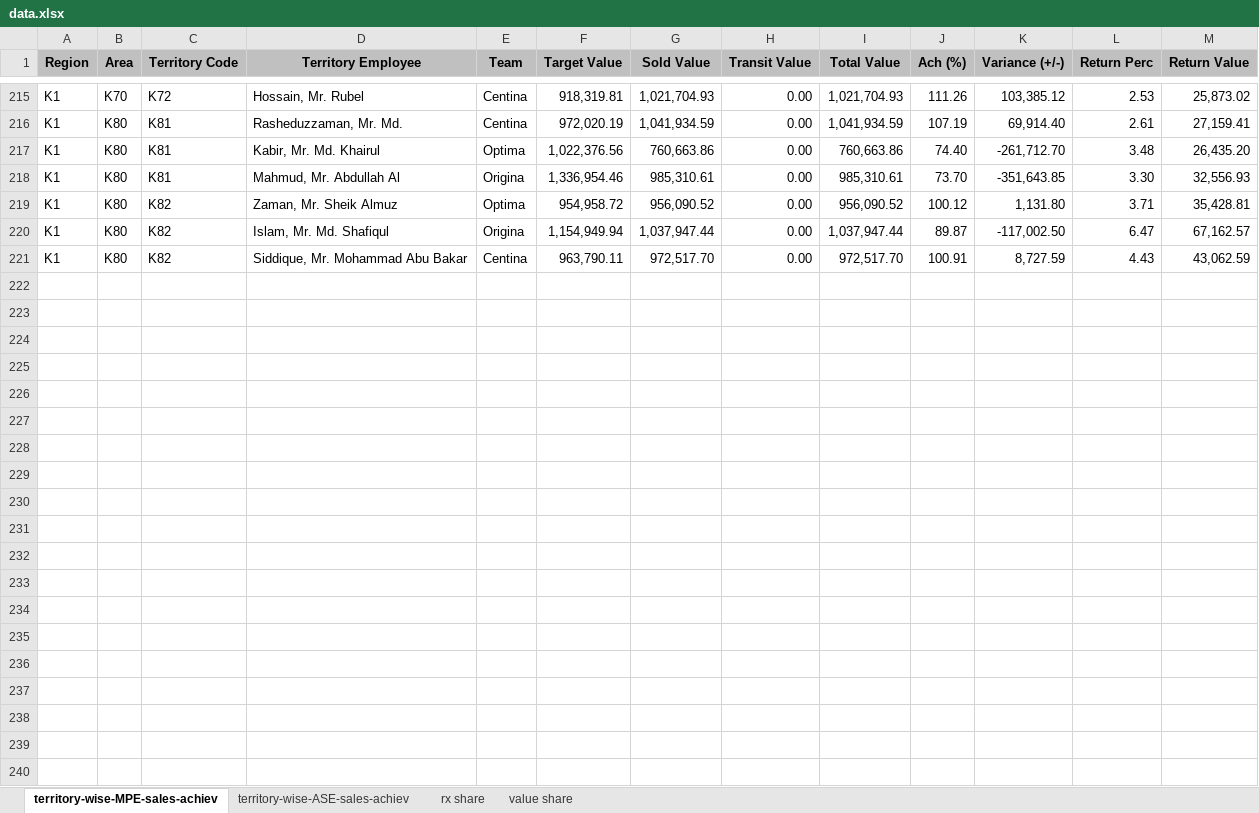
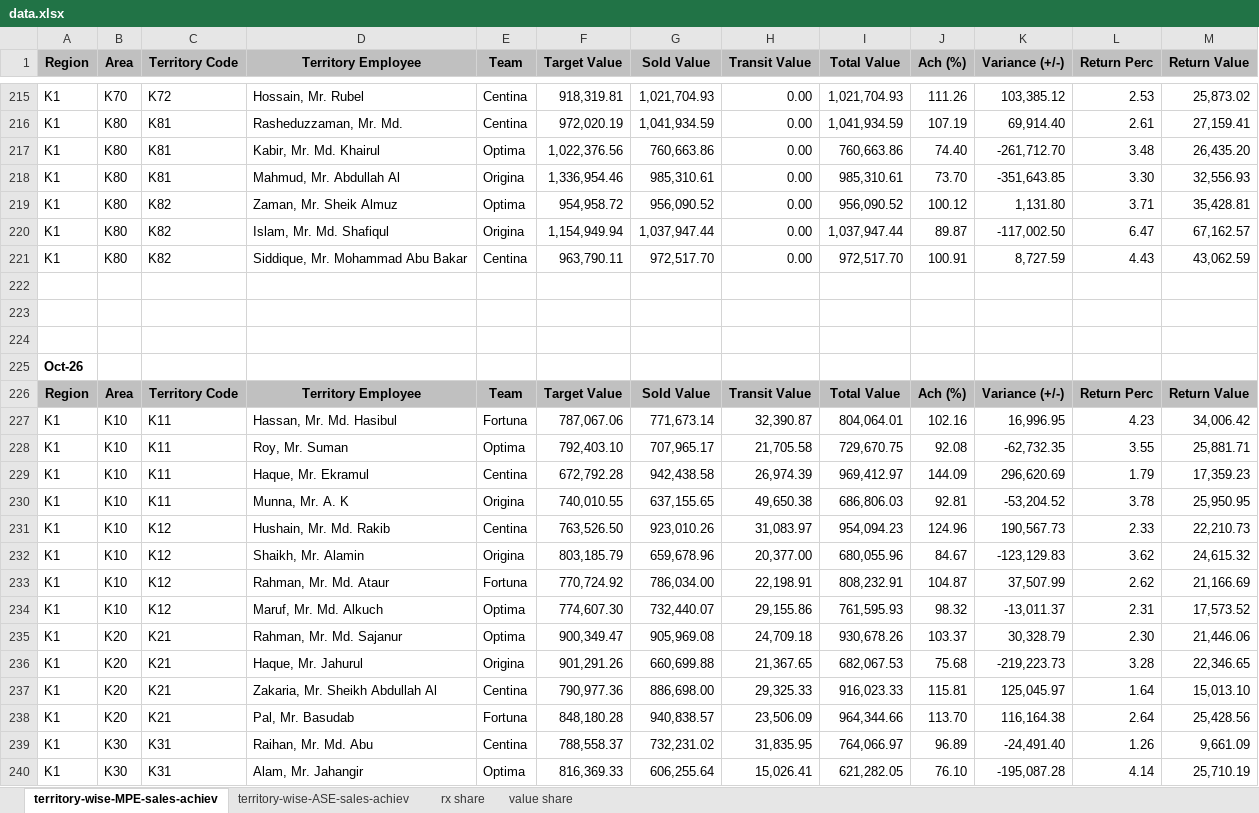
Before and after one commit to shafiqkazi/sales-dashboard, an Excel workbook: data.xlsx, sheet territory-wise-MPE-sales-achiev, drawn as a sheet; only a part is shown, gaps mark what is left out; values as stored, in another font and other column widths than the file's, no borders; the diff covers the shown part only; the diff names each change by its address in the sheet, - before the commit and + after, or states it on an @@ line.

Commit message:
Add files via upload

```diff
--- a/data.xlsx (sheet territory-wise-MPE-sales-achiev)
+++ b/data.xlsx (sheet territory-wise-MPE-sales-achiev)
+row 222: (empty)
+row 223: (empty)
+row 224: (empty)
+row 225: Oct-26
+row 226: Region | Area | Territory Code | Territory Employee | Team | Target Value | Sold Value | Transit Value | Total Value | Ach (%) | Variance (+/-) | Return Perc | Return Value
+row 227: K1 | K10 | K11 | Hassan, Mr. Md. Hasibul | Fortuna | 787,067.06 | 771,673.14 | 32,390.87 | 804,064.01 | 102.16 | 16,996.95 | 4.23 | 34,006.42
+row 228: K1 | K10 | K11 | Roy, Mr. Suman | Optima | 792,403.10 | 707,965.17 | 21,705.58 | 729,670.75 | 92.08 | -62,732.35 | 3.55 | 25,881.71
+row 229: K1 | K10 | K11 | Haque, Mr. Ekramul | Centina | 672,792.28 | 942,438.58 | 26,974.39 | 969,412.97 | 144.09 | 296,620.69 | 1.79 | 17,359.23
+row 230: K1 | K10 | K11 | Munna, Mr. A. K | Origina | 740,010.55 | 637,155.65 | 49,650.38 | 686,806.03 | 92.81 | -53,204.52 | 3.78 | 25,950.95
+row 231: K1 | K10 | K12 | Hushain, Mr. Md. Rakib | Centina | 763,526.50 | 923,010.26 | 31,083.97 | 954,094.23 | 124.96 | 190,567.73 | 2.33 | 22,210.73
+row 232: K1 | K10 | K12 | Shaikh, Mr. Alamin | Origina | 803,185.79 | 659,678.96 | 20,377.00 | 680,055.96 | 84.67 | -123,129.83 | 3.62 | 24,615.32
+row 233: K1 | K10 | K12 | Rahman, Mr. Md. Ataur | Fortuna | 770,724.92 | 786,034.00 | 22,198.91 | 808,232.91 | 104.87 | 37,507.99 | 2.62 | 21,166.69
+row 234: K1 | K10 | K12 | Maruf, Mr. Md. Alkuch | Optima | 774,607.30 | 732,440.07 | 29,155.86 | 761,595.93 | 98.32 | -13,011.37 | 2.31 | 17,573.52
+row 235: K1 | K20 | K21 | Rahman, Mr. Md. Sajanur | Optima | 900,349.47 | 905,969.08 | 24,709.18 | 930,678.26 | 103.37 | 30,328.79 | 2.30 | 21,446.06
+row 236: K1 | K20 | K21 | Haque, Mr. Jahurul | Origina | 901,291.26 | 660,699.88 | 21,367.65 | 682,067.53 | 75.68 | -219,223.73 | 3.28 | 22,346.65
+row 237: K1 | K20 | K21 | Zakaria, Mr. Sheikh Abdullah Al | Centina | 790,977.36 | 886,698.00 | 29,325.33 | 916,023.33 | 115.81 | 125,045.97 | 1.64 | 15,013.10
+row 238: K1 | K20 | K21 | Pal, Mr. Basudab | Fortuna | 848,180.28 | 940,838.57 | 23,506.09 | 964,344.66 | 113.70 | 116,164.38 | 2.64 | 25,428.56
+row 239: K1 | K30 | K31 | Raihan, Mr. Md. Abu | Centina | 788,558.37 | 732,231.02 | 31,835.95 | 764,066.97 | 96.89 | -24,491.40 | 1.26 | 9,661.09
+row 240: K1 | K30 | K31 | Alam, Mr. Jahangir | Optima | 816,369.33 | 606,255.64 | 15,026.41 | 621,282.05 | 76.10 | -195,087.28 | 4.14 | 25,710.19
```
Also changed, not shown: 37 added rows and 408 edited cells elsewhere in this sheet, sheet territory-wise-ASE-sales-achiev.
